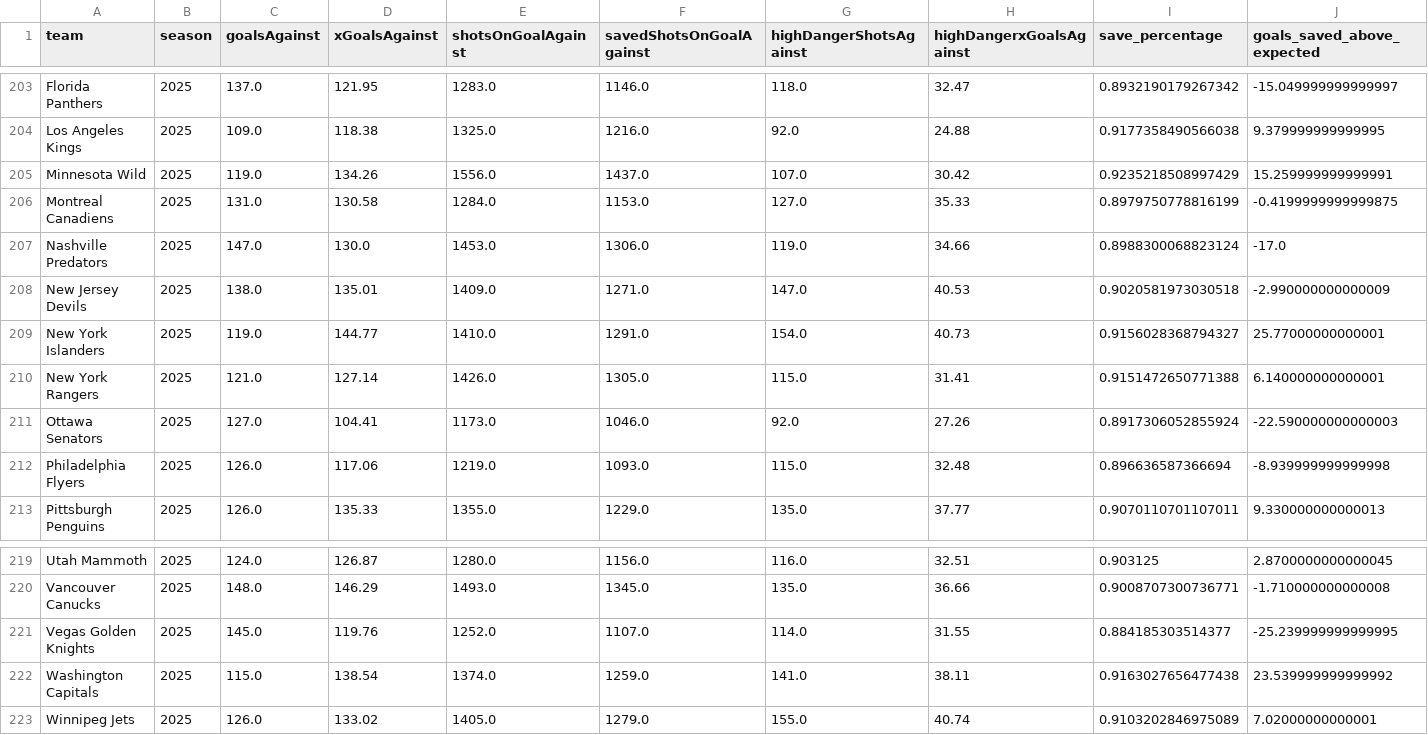
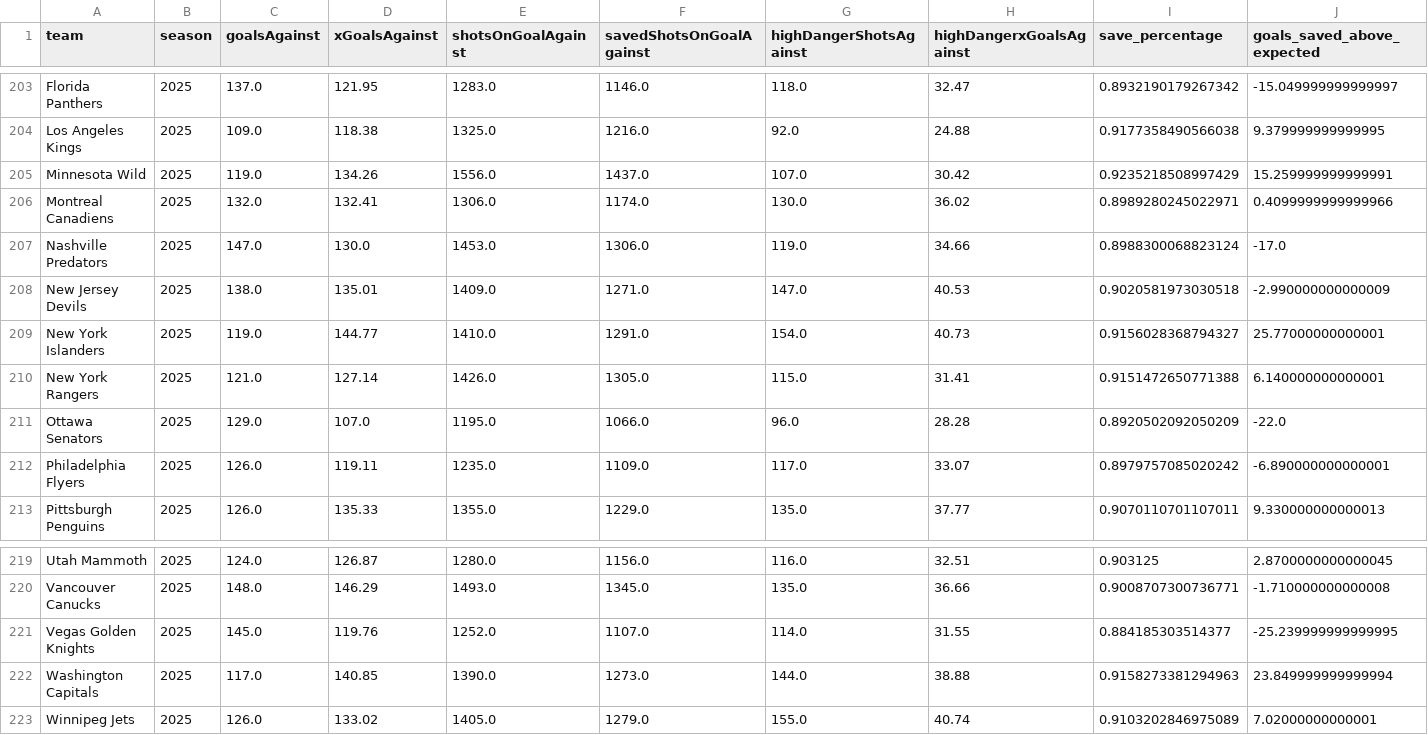
Before and after one commit to Jburn042/sens_analytics, a CSV file: data/goalie_data.csv, drawn as a sheet; only a part is shown, gaps mark what is left out; removed rows and columns are numbered as before the commit, all else as after; the diff names each change by its address in the sheet, - before the commit and + after, or states it on an @@ line.

```diff
--- a/data/goalie_data.csv
+++ b/data/goalie_data.csv
-row 206: Montreal Canadiens | 2025 | 131.0 | 130.58 | 1284.0 | 1153.0 | 127.0 | 35.33 | 0.8979750778816199 | -0.4199999999999875
+row 206: Montreal Canadiens | 2025 | 132.0 | 132.41 | 1306.0 | 1174.0 | 130.0 | 36.02 | 0.8989280245022971 | 0.4099999999999966
-row 211: Ottawa Senators | 2025 | 127.0 | 104.41 | 1173.0 | 1046.0 | 92.0 | 27.26 | 0.8917306052855924 | -22.590000000000003
-row 212: Philadelphia Flyers | 2025 | 126.0 | 117.06 | 1219.0 | 1093.0 | 115.0 | 32.48 | 0.896636587366694 | -8.939999999999998
+row 211: Ottawa Senators | 2025 | 129.0 | 107.0 | 1195.0 | 1066.0 | 96.0 | 28.28 | 0.8920502092050209 | -22.0
+row 212: Philadelphia Flyers | 2025 | 126.0 | 119.11 | 1235.0 | 1109.0 | 117.0 | 33.07 | 0.8979757085020242 | -6.890000000000001
-row 222: Washington Capitals | 2025 | 115.0 | 138.54 | 1374.0 | 1259.0 | 141.0 | 38.11 | 0.9163027656477438 | 23.539999999999992
+row 222: Washington Capitals | 2025 | 117.0 | 140.85 | 1390.0 | 1273.0 | 144.0 | 38.88 | 0.9158273381294963 | 23.849999999999994
```
Also changed, not shown: data/team_season_metrics.csv, 3 other files.
